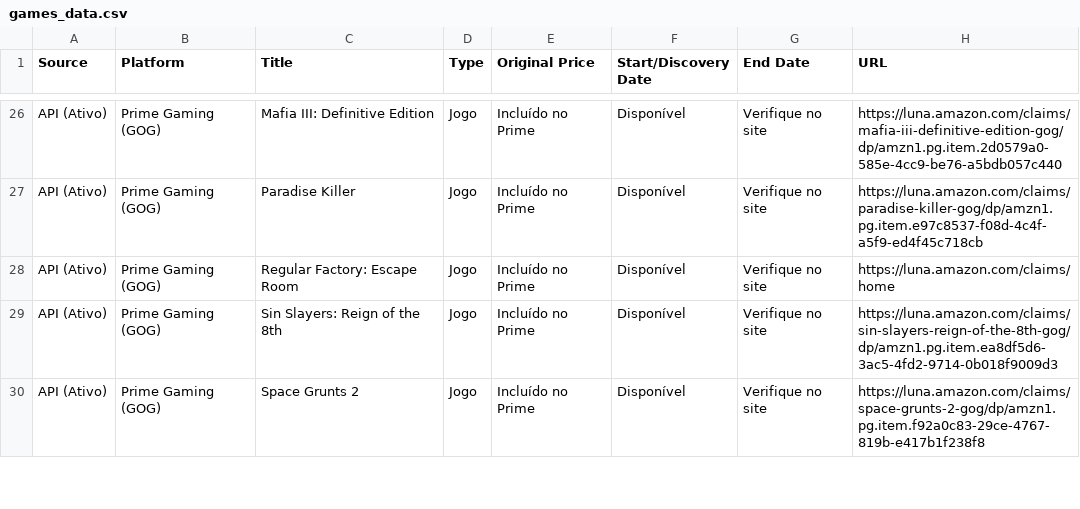
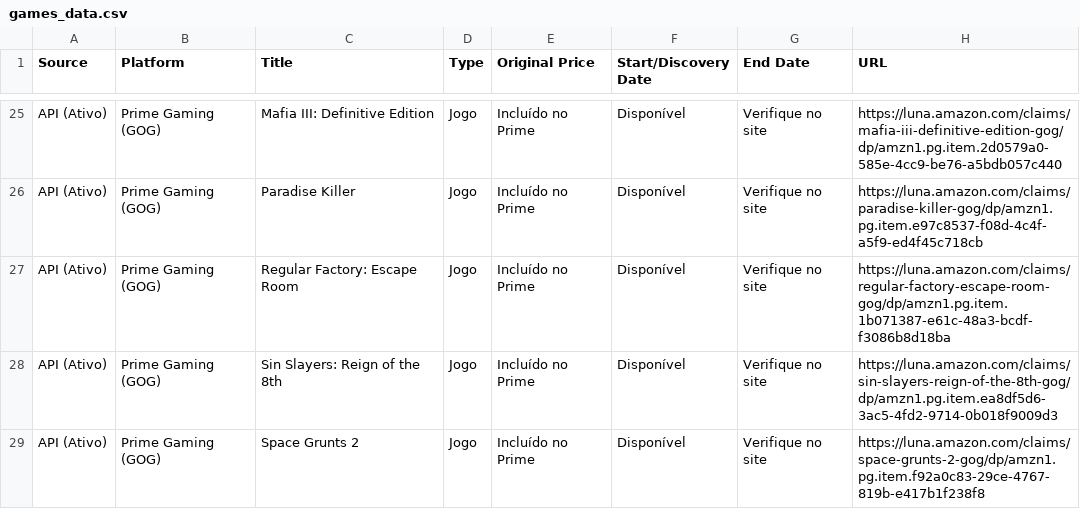
Before and after one commit to yuriluna85/games-for-free, a CSV file: games_data.csv, drawn as a sheet; only a part is shown, gaps mark what is left out; the diff covers the shown part only.

```diff
--- a/games_data.csv
+++ b/games_data.csv
@@ -27,3 +26,3 @@ API (Ativo),Prime Gaming (GOG),Mafia III: Definitive Edition,Jogo,Incluído no P
 API (Ativo),Prime Gaming (GOG),Paradise Killer,Jogo,Incluído no Prime,Disponível,Verifique no site,https://luna.amazon.com/claims/paradise-killer-gog/dp/amzn1.pg.item.e97c8537-f08d-4c4f-a5f9-ed4f45c718cb
-API (Ativo),Prime Gaming (GOG),Regular Factory: Escape Room,Jogo,Incluído no Prime,Disponível,Verifique no site,https://luna.amazon.com/claims/home
+API (Ativo),Prime Gaming (GOG),Regular Factory: Escape Room,Jogo,Incluído no Prime,Disponível,Verifique no site,https://luna.amazon.com/claims/regular-factory-escape-room-gog/dp/amzn1.pg.item.1b071387-e61c-48a3-bcdf-f3086b8d18ba
 API (Ativo),Prime Gaming (GOG),Sin Slayers: Reign of the 8th,Jogo,Incluído no Prime,Disponível,Verifique no site,https://luna.amazon.com/claims/sin-slayers-reign-of-the-8th-gog/dp/amzn1.pg.item.ea8df5d6-3ac5-4fd2-9714-0b018f9009d3
```
Also changed, not shown: 4 added rows, 5 removed rows and 1 edited cell elsewhere in this file, 4 other files.
